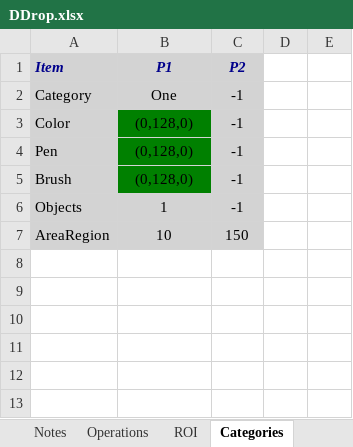
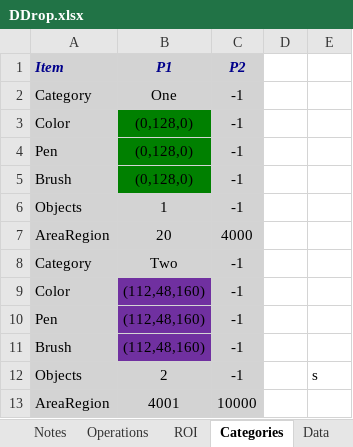
Before and after one commit to Smediterranea/Arena_R_Code, an Excel workbook: DDropData/DDrop.xlsx, sheet Categories, drawn as a sheet; values as stored, in another font and other column widths than the file's, no borders; the diff names each change by its address in the sheet, - before the commit and + after, or states it on an @@ line.

```diff
--- a/DDropData/DDrop.xlsx (sheet Categories)
+++ b/DDropData/DDrop.xlsx (sheet Categories)
-B7 (P1): 10
+B7 (P1): 20
-C7 (P2): 150
+C7 (P2): 4000
+row 8: Category | Two | -1
+row 9: Color | (112,48,160) | -1
+row 10: Pen | (112,48,160) | -1
+row 11: Brush | (112,48,160) | -1
+row 12: Objects | 2 | -1 |  | s
+row 13: AreaRegion | 4001 | 10000
```
Also changed, not shown: sheet Data, sheet ROI, sheet Operations, other sheet tabs, charts or pictures, 16 other files.
